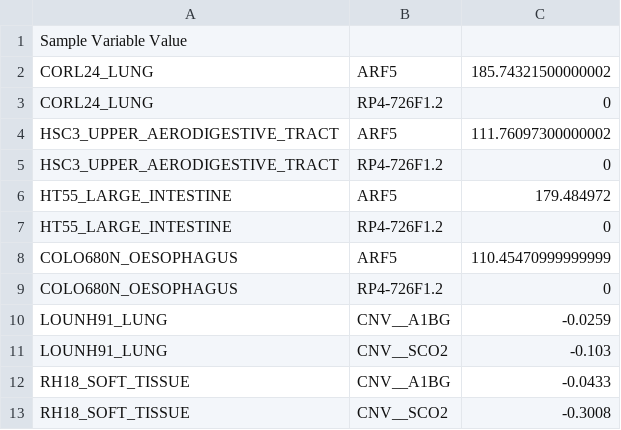
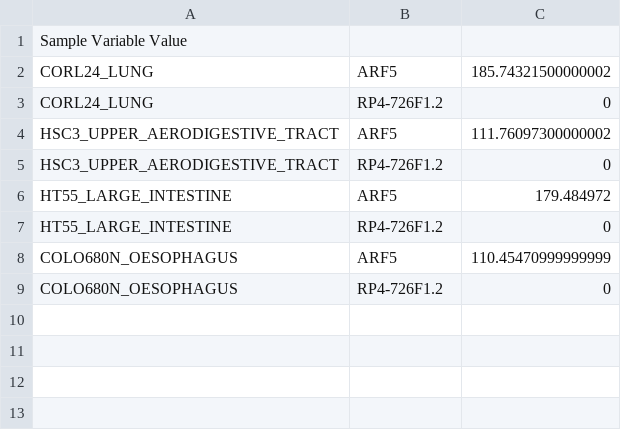
Before and after one commit to srp33/WishBuilder, a TSV file: CCLE_mRNA_gene_kallisto_Tatlow/test_data.tsv, drawn as a sheet; the diff names each change by its address in the sheet, - before the commit and + after, or states it on an @@ line.

Commit message:
deleted test cases that aren't pertinent for this dataset

```diff
--- a/CCLE_mRNA_gene_kallisto_Tatlow/test_data.tsv
+++ b/CCLE_mRNA_gene_kallisto_Tatlow/test_data.tsv
-row 10: LOUNH91_LUNG | CNV__A1BG | -0.0259
-row 11: LOUNH91_LUNG | CNV__SCO2 | -0.103
-row 12: RH18_SOFT_TISSUE | CNV__A1BG | -0.0433
-row 13: RH18_SOFT_TISSUE | CNV__SCO2 | -0.3008
```
